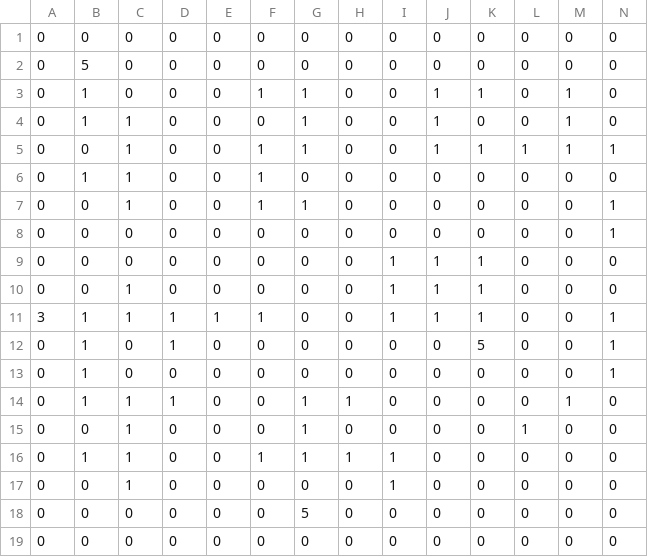
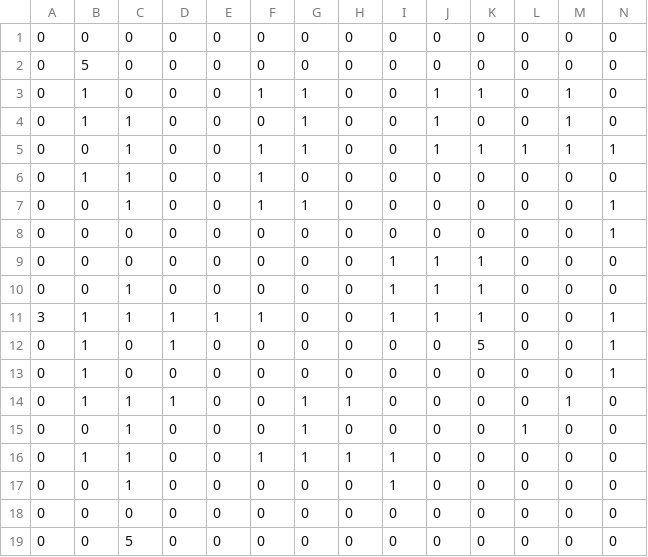
Before and after one commit to isiikaito/OneDay, a CSV file: media/csvFolder/MeatPosition0.csv, drawn as a sheet; only a part is shown; removed rows and columns are numbered as before the commit, all else as after; rows hold the shown columns only; the diff names each change by its address in the sheet, - before the commit and + after, or states it on an @@ line.

```diff
--- a/media/csvFolder/MeatPosition0.csv
+++ b/media/csvFolder/MeatPosition0.csv
-row 18: 0 | 0 | 0 | 0 | 0 | 0 | 5 | 0 | 0 | 0 | 0 | 0 | 0 | 0
+row 19: 0 | 0 | 5 | 0 | 0 | 0 | 0 | 0 | 0 | 0 | 0 | 0 | 0 | 0
```
Also changed, not shown: media/csvFolder/MeatPosition1.csv, media/csvFolder/MeatPosition2.csv, 9 other files.
